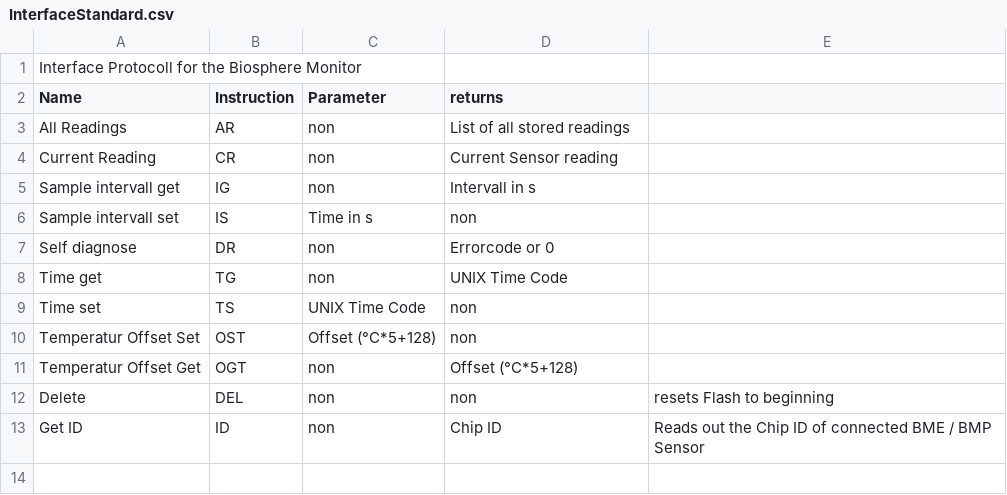
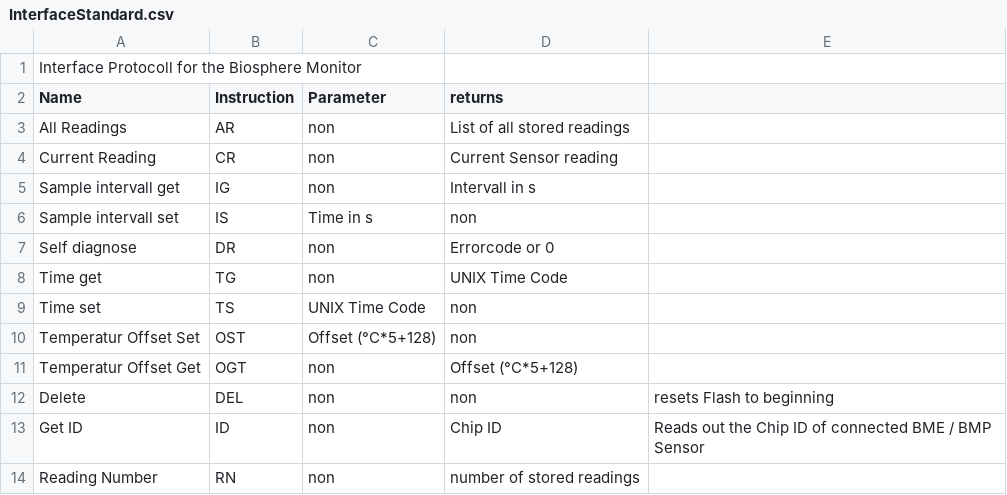
Before and after one commit to TjarkG/biosphere-monitor, a CSV file: Documentation/InterfaceStandard.csv, drawn as a sheet.

Commit message:
added edgecase for reading out right after deleting flash

```diff
--- a/Documentation/InterfaceStandard.csv
+++ b/Documentation/InterfaceStandard.csv
@@ -13 +13,2 @@ Delete,DEL,non,non,resets Flash to beginning
 Get ID,ID,non,Chip ID,Reads out the Chip ID of connected BME / BMP Sensor
+Reading Number,RN,non,number of stored readings
```
Also changed, not shown: 1 other file.
